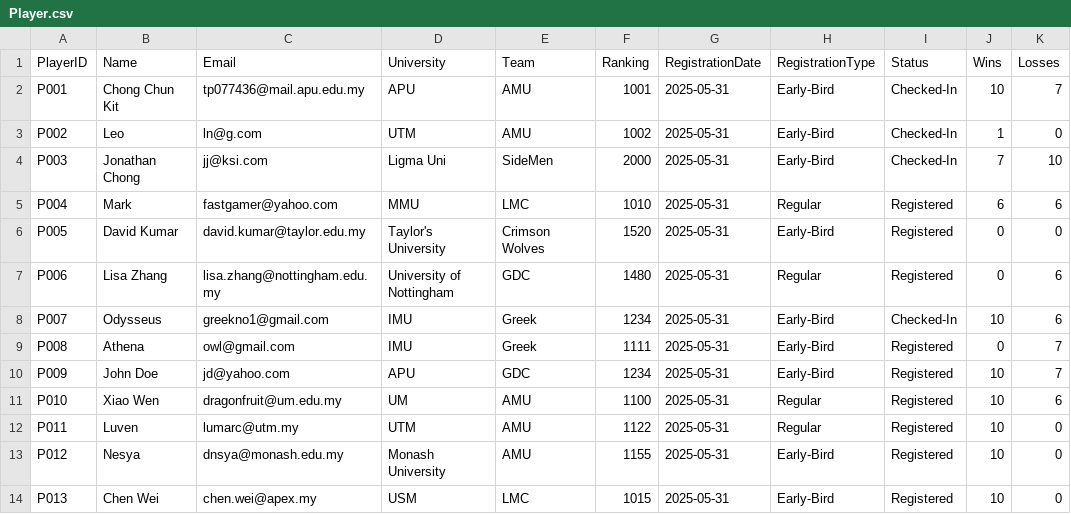
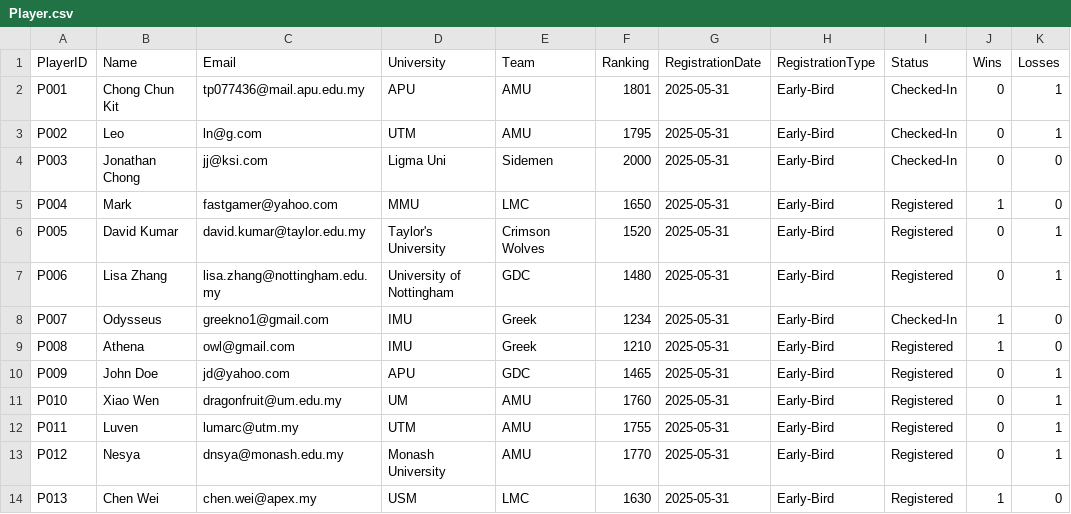
Before and after one commit to 1umarc/ESports-DSTR, a CSV file: Player.csv, drawn as a sheet; only a part is shown; the diff covers the shown part only.

Commit message:
player.csv update

```diff
--- a/Player.csv
+++ b/Player.csv
@@ -1,14 +1,14 @@
 PlayerID,Name,Email,University,Team,Ranking,RegistrationDate,RegistrationType,Status,Wins,Losses
-P001,Chong Chun Kit,tp077436@mail.apu.edu.my,APU,AMU,1001,2025-05-31,Early-Bird,Checked-In,10,7
-P002,Leo,ln@g.com,UTM,AMU,1002,2025-05-31,Early-Bird,Checked-In,1,0
-P003,Jonathan Chong,jj@ksi.com,Ligma Uni,SideMen,2000,2025-05-31,Early-Bird,Checked-In,7,10
-P004,Mark,fastgamer@yahoo.com,MMU,LMC,1010,2025-05-31,Regular,Registered,6,6
-P005,David Kumar,david.kumar@taylor.edu.my,Taylor's University,Crimson Wolves,1520,2025-05-31,Early-Bird,Registered,0,0
-P006,Lisa Zhang,lisa.zhang@nottingham.edu.my,University of Nottingham,GDC,1480,2025-05-31,Regular,Registered,0,6
-P007,Odysseus,greekno1@gmail.com,IMU,Greek,1234,2025-05-31,Early-Bird,Checked-In,10,6
-P008,Athena,owl@gmail.com,IMU,Greek,1111,2025-05-31,Early-Bird,Registered,0,7
-P009,John Doe,jd@yahoo.com,APU,GDC,1234,2025-05-31,Early-Bird,Registered,10,7
-P010,Xiao Wen,dragonfruit@um.edu.my,UM,AMU,1100,2025-05-31,Regular,Registered,10,6
-P011,Luven,lumarc@utm.my,UTM,AMU,1122,2025-05-31,Regular,Registered,10,0
-P012,Nesya,dnsya@monash.edu.my,Monash University,AMU,1155,2025-05-31,Early-Bird,Registered,10,0
-P013,Chen Wei,chen.wei@apex.my,USM,LMC,1015,2025-05-31,Early-Bird,Registered,10,0
+P001,Chong Chun Kit,tp077436@mail.apu.edu.my,APU,AMU,1801,2025-05-31,Early-Bird,Checked-In,0,1
+P002,Leo,ln@g.com,UTM,AMU,1795,2025-05-31,Early-Bird,Checked-In,0,1
+P003,Jonathan Chong,jj@ksi.com,Ligma Uni,Sidemen,2000,2025-05-31,Early-Bird,Checked-In,0,0
+P004,Mark,fastgamer@yahoo.com,MMU,LMC,1650,2025-05-31,Early-Bird,Registered,1,0
+P005,David Kumar,david.kumar@taylor.edu.my,Taylor's University,Crimson Wolves,1520,2025-05-31,Early-Bird,Registered,0,1
+P006,Lisa Zhang,lisa.zhang@nottingham.edu.my,University of Nottingham,GDC,1480,2025-05-31,Early-Bird,Registered,0,1
+P007,Odysseus,greekno1@gmail.com,IMU,Greek,1234,2025-05-31,Early-Bird,Checked-In,1,0
+P008,Athena,owl@gmail.com,IMU,Greek,1210,2025-05-31,Early-Bird,Registered,1,0
+P009,John Doe,jd@yahoo.com,APU,GDC,1465,2025-05-31,Early-Bird,Registered,0,1
+P010,Xiao Wen,dragonfruit@um.edu.my,UM,AMU,1760,2025-05-31,Early-Bird,Registered,0,1
+P011,Luven,lumarc@utm.my,UTM,AMU,1755,2025-05-31,Early-Bird,Registered,0,1
+P012,Nesya,dnsya@monash.edu.my,Monash University,AMU,1770,2025-05-31,Early-Bird,Registered,0,1
+P013,Chen Wei,chen.wei@apex.my,USM,LMC,1630,2025-05-31,Early-Bird,Registered,1,0
```
Also changed, not shown: 89 edited cells elsewhere in this file.
